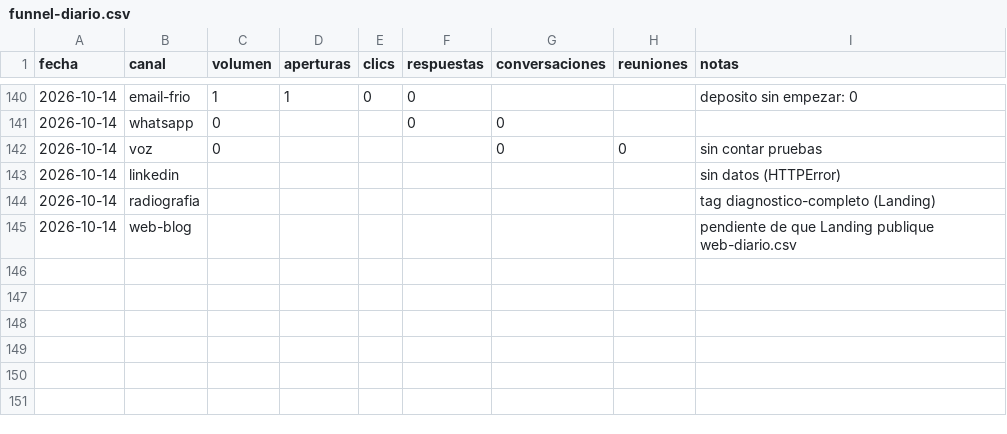
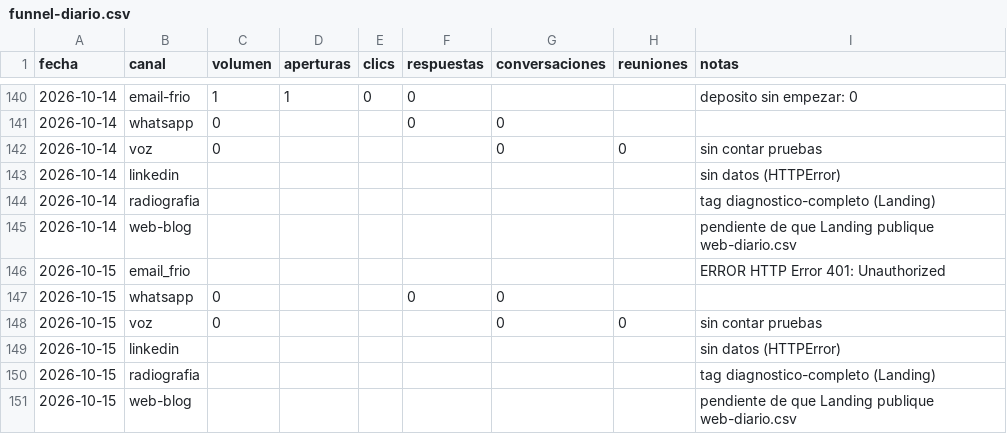
Before and after one commit to qualivo-sys/qualivo, a CSV file: captacion/datos/funnel-diario.csv, drawn as a sheet; only a part is shown, gaps mark what is left out; the diff names each change by its address in the sheet, - before the commit and + after, or states it on an @@ line.

```diff
--- a/captacion/datos/funnel-diario.csv
+++ b/captacion/datos/funnel-diario.csv
+row 146: 2026-10-15 | email_frio |  |  |  |  |  |  | ERROR HTTP Error 401: Unauthorized
+row 147: 2026-10-15 | whatsapp | 0 |  |  | 0 | 0
+row 148: 2026-10-15 | voz | 0 |  |  |  | 0 | 0 | sin contar pruebas
+row 149: 2026-10-15 | linkedin |  |  |  |  |  |  | sin datos (HTTPError)
+row 150: 2026-10-15 | radiografia |  |  |  |  |  |  | tag diagnostico-completo (Landing)
+row 151: 2026-10-15 | web-blog |  |  |  |  |  |  | pendiente de que Landing publique web-diario.csv
```
Also changed, not shown: 1 other file.
